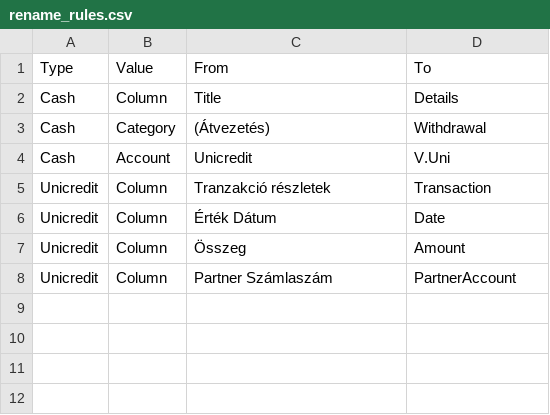
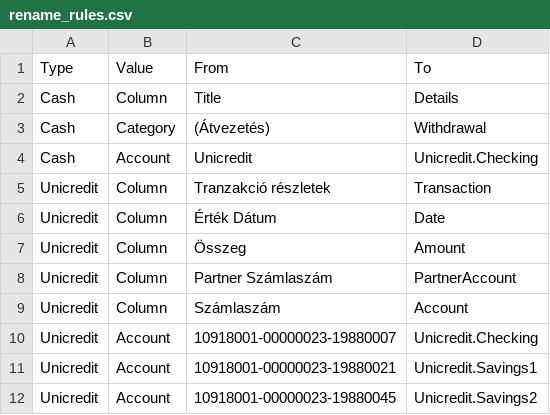
Before and after one commit to vektor8891/finance-R, a CSV file: input/rename_rules.csv, drawn as a sheet.

```diff
--- a/input/rename_rules.csv
+++ b/input/rename_rules.csv
@@ -3,3 +3,3 @@ Cash;Column;Title;Details
 Cash;Category;(Átvezetés);Withdrawal
-Cash;Account;Unicredit;V.Uni
+Cash;Account;Unicredit;Unicredit.Checking
 Unicredit;Column;Tranzakció részletek;Transaction
@@ -8 +8,5 @@ Unicredit;Column;Összeg;Amount
 Unicredit;Column;Partner Számlaszám;PartnerAccount
+Unicredit;Column;Számlaszám;Account
+Unicredit;Account;10918001-00000023-19880007;Unicredit.Checking
+Unicredit;Account;10918001-00000023-19880021;Unicredit.Savings1
+Unicredit;Account;10918001-00000023-19880045;Unicredit.Savings2
```
Also changed, not shown: input/cash_inventory.csv, input/initial_balance.csv, 6 other files.
